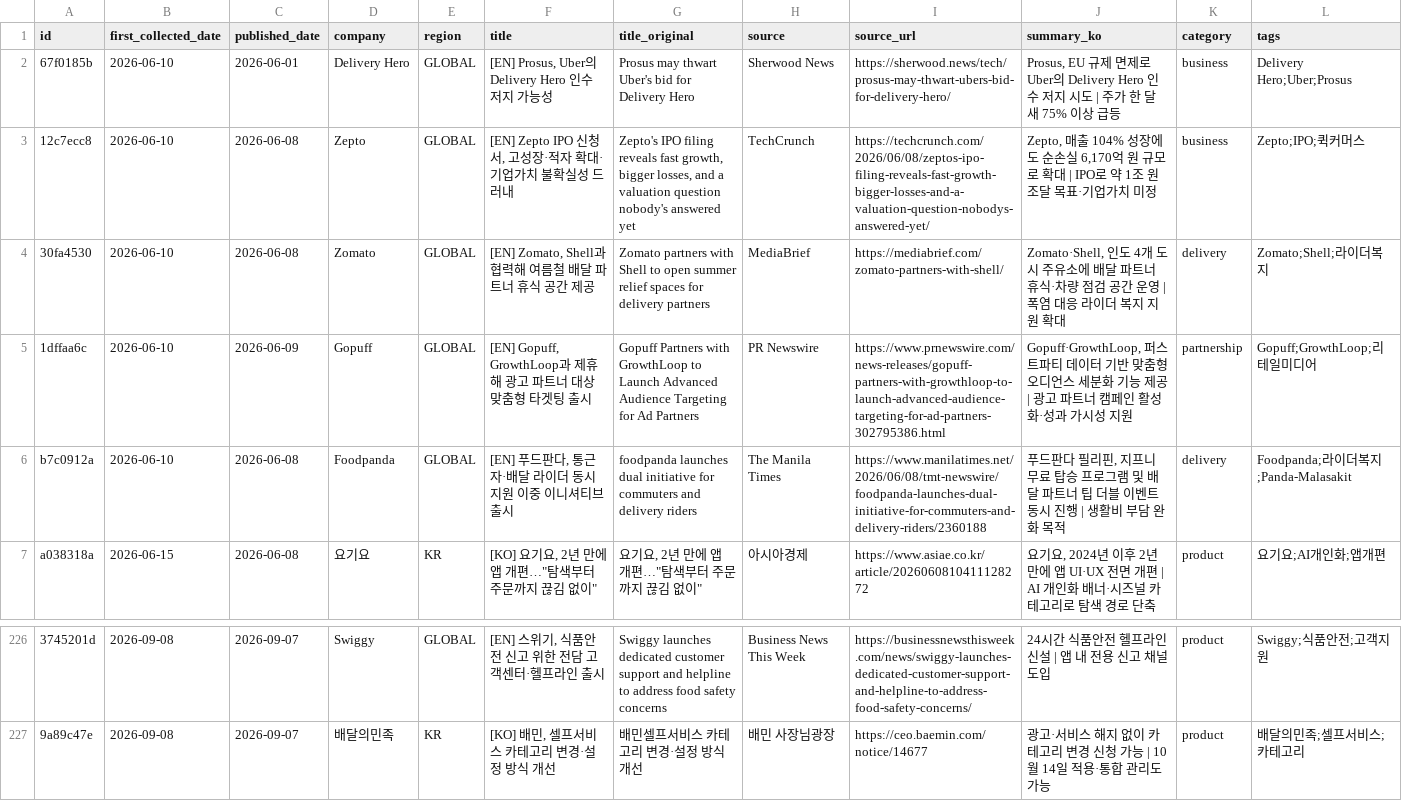
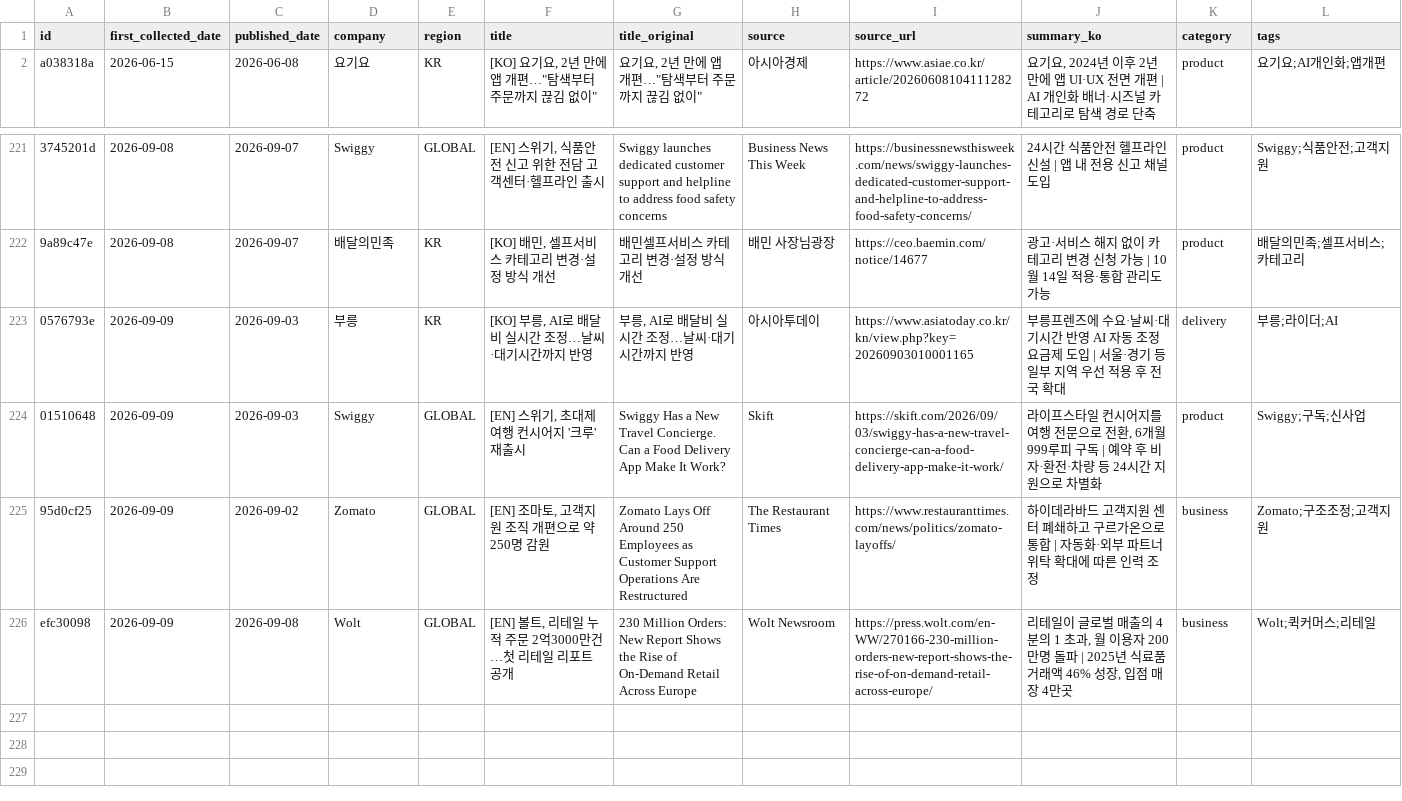
Before and after one commit to mafleur/baemin-product-insight-news-scraping, a CSV file: food_news_db.csv, drawn as a sheet; only a part is shown, gaps mark what is left out; removed rows and columns are numbered as before the commit, all else as after; the diff names each change by its address in the sheet, - before the commit and + after, or states it on an @@ line.

```diff
--- a/food_news_db.csv
+++ b/food_news_db.csv
-row 2: 67f0185b | 2026-06-10 | 2026-06-01 | Delivery Hero | GLOBAL | [EN] Prosus, Uber의 Delivery Hero 인수 저지 가능성 | Prosus may thwart Uber's bid for Delivery Hero | Sherwood News | https://sherwood.news/tech/prosus-may-thwart-ubers-bid-for-delivery-hero/ | Prosus, EU 규제 면제로 Uber의 Delivery Hero 인수 저지 시도 | 주가 한 달 새 75% 이상 급등 | business | Delivery Hero;Uber;Prosus
-row 3: 12c7ecc8 | 2026-06-10 | 2026-06-08 | Zepto | GLOBAL | [EN] Zepto IPO 신청서, 고성장·적자 확대·기업가치 불확실성 드러내 | Zepto's IPO filing reveals fast growth, bigger losses, and a valuation question nobody's answered yet | TechCrunch | https://techcrunch.com/2026/06/08/zeptos-ipo-filing-reveals-fast-growth-bigger-losses-and-a-valuation-question-nobodys-answered-yet/ | Zepto, 매출 104% 성장에도 순손실 6,170억 원 규모로 확대 | IPO로 약 1조 원 조달 목표·기업가치 미정 | business | Zepto;IPO;퀵커머스
-row 4: 30fa4530 | 2026-06-10 | 2026-06-08 | Zomato | GLOBAL | [EN] Zomato, Shell과 협력해 여름철 배달 파트너 휴식 공간 제공 | Zomato partners with Shell to open summer relief spaces for delivery partners | MediaBrief | https://mediabrief.com/zomato-partners-with-shell/ | Zomato·Shell, 인도 4개 도시 주유소에 배달 파트너 휴식·차량 점검 공간 운영 | 폭염 대응 라이더 복지 지원 확대 | delivery | Zomato;Shell;라이더복지
-row 5: 1dffaa6c | 2026-06-10 | 2026-06-09 | Gopuff | GLOBAL | [EN] Gopuff, GrowthLoop과 제휴해 광고 파트너 대상 맞춤형 타겟팅 출시 | Gopuff Partners with GrowthLoop to Launch Advanced Audience Targeting for Ad Partners | PR Newswire | https://www.prnewswire.com/news-releases/gopuff-partners-with-growthloop-to-launch-advanced-audience-targeting-for-ad-partners-302795386.html | Gopuff·GrowthLoop, 퍼스트파티 데이터 기반 맞춤형 오디언스 세분화 기능 제공 | 광고 파트너 캠페인 활성화·성과 가시성 지원 | partnership | Gopuff;GrowthLoop;리테일미디어
-row 6: b7c0912a | 2026-06-10 | 2026-06-08 | Foodpanda | GLOBAL | [EN] 푸드판다, 통근자·배달 라이더 동시 지원 이중 이니셔티브 출시 | foodpanda launches dual initiative for commuters and delivery riders | The Manila Times | https://www.manilatimes.net/2026/06/08/tmt-newswire/foodpanda-launches-dual-initiative-for-commuters-and-delivery-riders/2360188 | 푸드판다 필리핀, 지프니 무료 탑승 프로그램 및 배달 파트너 팁 더블 이벤트 동시 진행 | 생활비 부담 완화 목적 | delivery | Foodpanda;라이더복지;Panda-Malasakit
+row 223: 0576793e | 2026-09-09 | 2026-09-03 | 부릉 | KR | [KO] 부릉, AI로 배달비 실시간 조정…날씨·대기시간까지 반영 | 부릉, AI로 배달비 실시간 조정…날씨·대기시간까지 반영 | 아시아투데이 | https://www.asiatoday.co.kr/kn/view.php?key=20260903010001165 | 부릉프렌즈에 수요·날씨·대기시간 반영 AI 자동 조정 요금제 도입 | 서울·경기 등 일부 지역 우선 적용 후 전국 확대 | delivery | 부릉;라이더;AI
+row 224: 01510648 | 2026-09-09 | 2026-09-03 | Swiggy | GLOBAL | [EN] 스위기, 초대제 여행 컨시어지 '크루' 재출시 | Swiggy Has a New Travel Concierge. Can a Food Delivery App Make It Work? | Skift | https://skift.com/2026/09/03/swiggy-has-a-new-travel-concierge-can-a-food-delivery-app-make-it-work/ | 라이프스타일 컨시어지를 여행 전문으로 전환, 6개월 999루피 구독 | 예약 후 비자·환전·차량 등 24시간 지원으로 차별화 | product | Swiggy;구독;신사업
+row 225: 95d0cf25 | 2026-09-09 | 2026-09-02 | Zomato | GLOBAL | [EN] 조마토, 고객지원 조직 개편으로 약 250명 감원 | Zomato Lays Off Around 250 Employees as Customer Support Operations Are Restructured | The Restaurant Times | https://www.restauranttimes.com/news/politics/zomato-layoffs/ | 하이데라바드 고객지원 센터 폐쇄하고 구르가온으로 통합 | 자동화·외부 파트너 위탁 확대에 따른 인력 조정 | business | Zomato;구조조정;고객지원
+row 226: efc30098 | 2026-09-09 | 2026-09-08 | Wolt | GLOBAL | [EN] 볼트, 리테일 누적 주문 2억3000만건…첫 리테일 리포트 공개 | 230 Million Orders: New Report Shows the Rise of On-Demand Retail Across Europe | Wolt Newsroom | https://press.wolt.com/en-WW/270166-230-million-orders-new-report-shows-the-rise-of-on-demand-retail-across-europe/ | 리테일이 글로벌 매출의 4분의 1 초과, 월 이용자 200만명 돌파 | 2025년 식료품 거래액 46% 성장, 입점 매장 4만곳 | business | Wolt;퀵커머스;리테일
```
Also changed, not shown: 2 other files.
